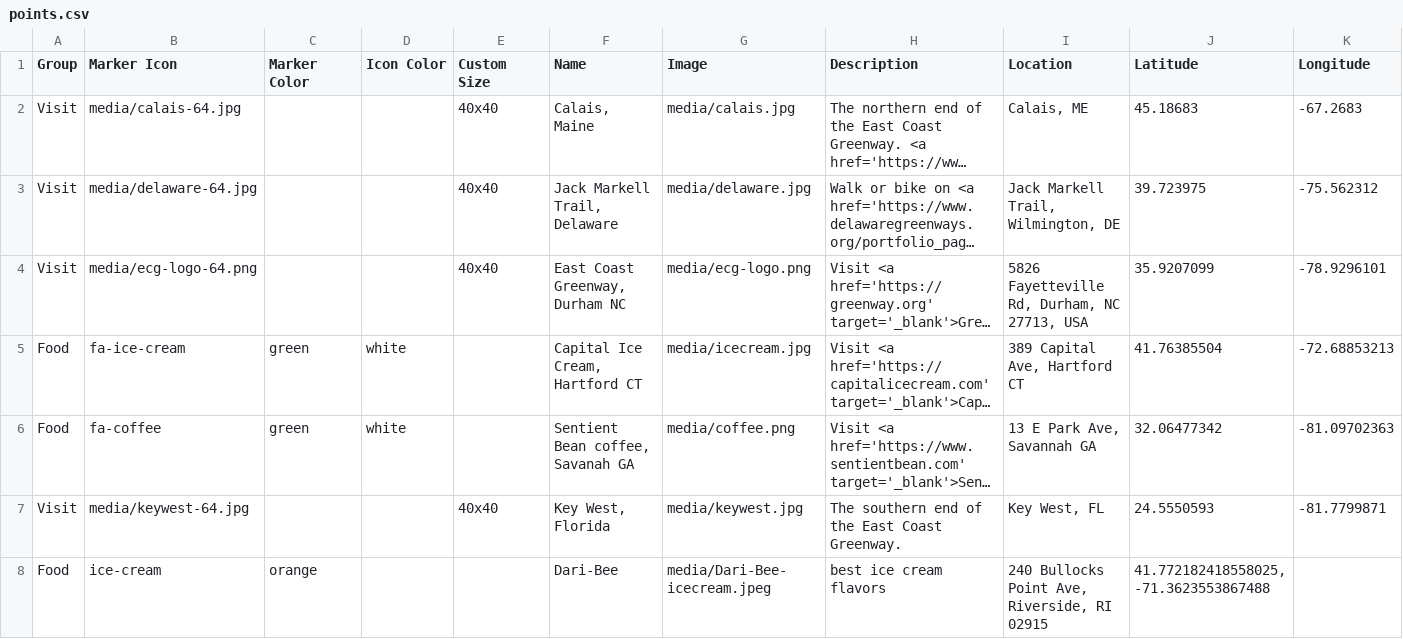
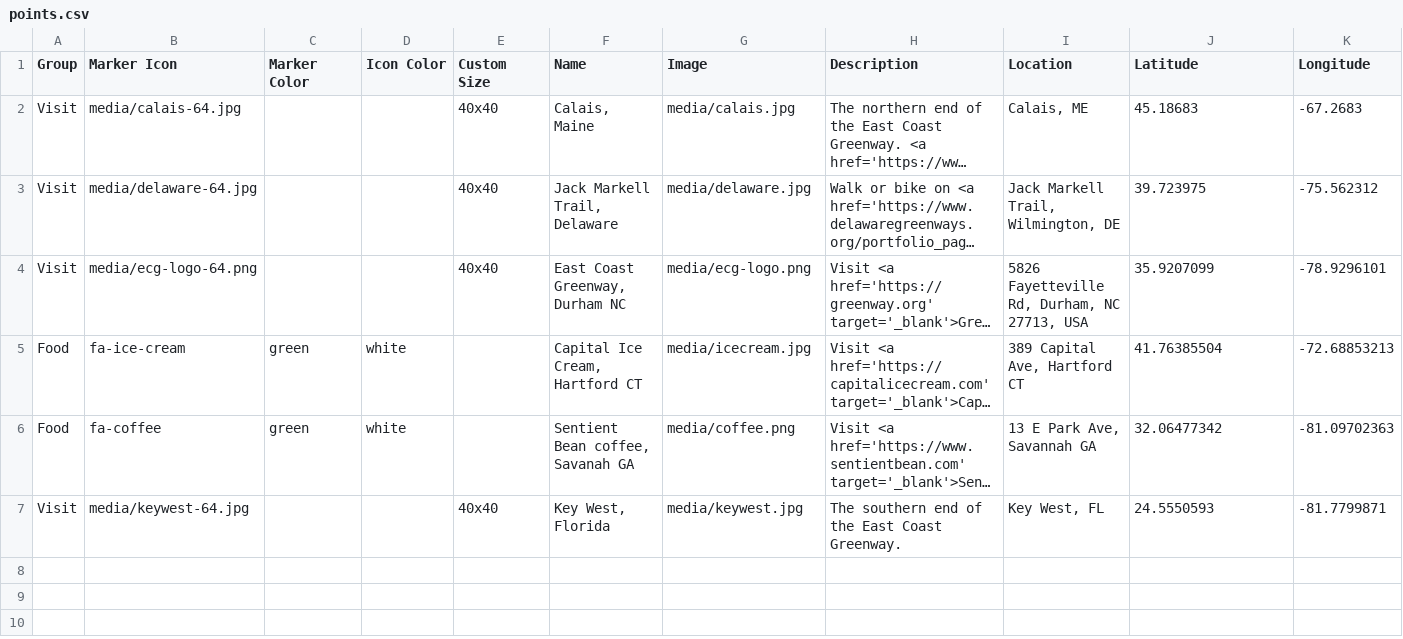
Before and after one commit to ahmedbham/leaflet-maps-with-google-sheets, a CSV file: csv/points.csv, drawn as a sheet; long unchanged cells end in …; the diff names each change by its address in the sheet, - before the commit and + after, or states it on an @@ line.

Commit message:
Update points.csv

```diff
--- a/csv/points.csv
+++ b/csv/points.csv
-row 8: Food | ice-cream | orange |  |  | Dari-Bee | media/Dari-Bee-icecream.jpeg | best ice cream flavors | 240 Bullocks Point Ave, Riverside, RI 02915 | 41.772182418558025, -71.3623553867488
```
